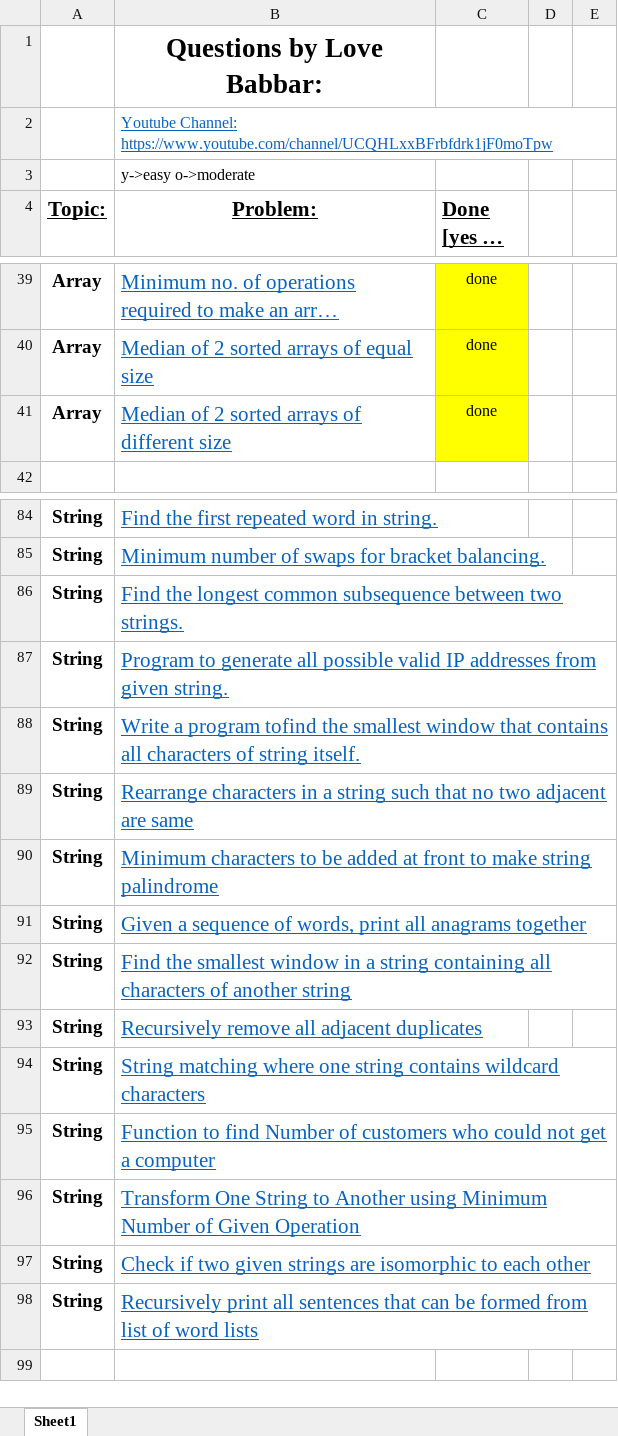
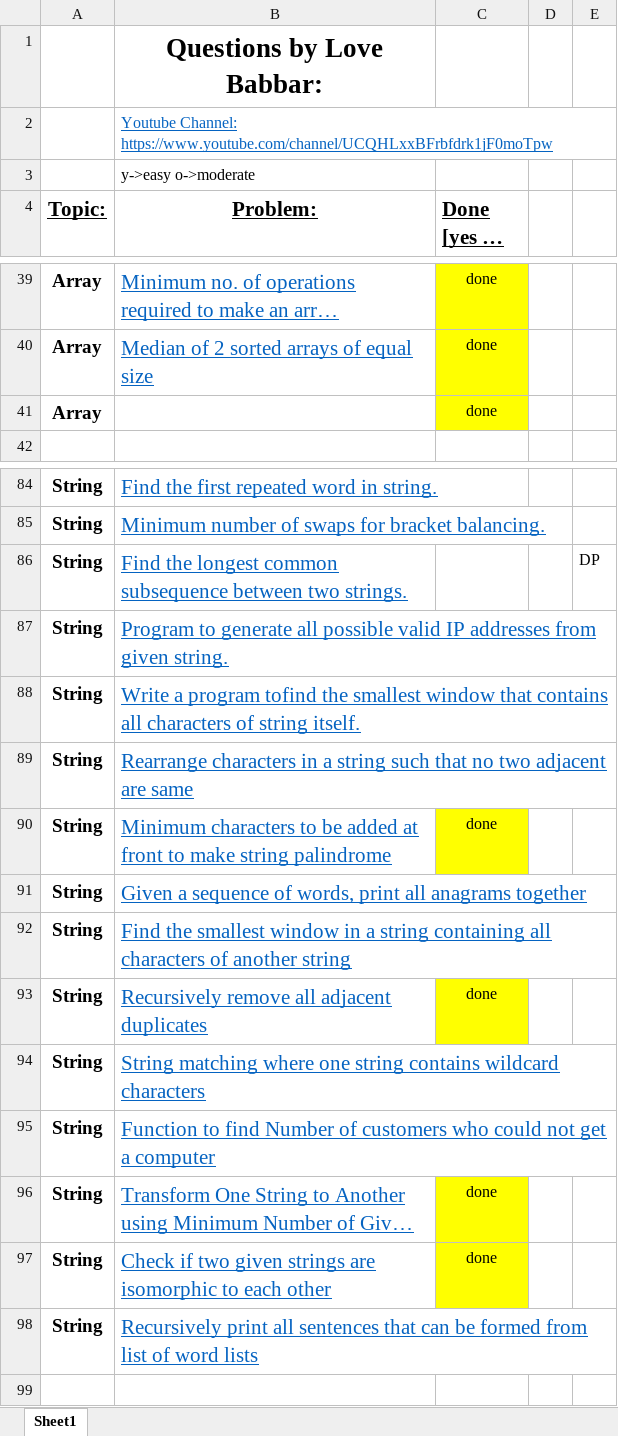
Before and after one commit to Shivamverma2001/Shivam_DSA, an Excel workbook: FINAL450.xlsx, sheet Sheet1, drawn as a sheet; only a part is shown, gaps mark what is left out; long unchanged cells end in …; values as stored, in another font and other column widths than the file's, no borders; the diff covers the shown part only; the diff names each change by its address in the sheet, - before the commit and + after, or states it on an @@ line.

```diff
--- a/FINAL450.xlsx (sheet Sheet1)
+++ b/FINAL450.xlsx (sheet Sheet1)
-B41 (Problem:): Median of 2 sorted arrays of different size
+B41 (Problem:): (empty)
-E86: (empty)
+E86: DP
-C90 (Done [yes or no]): (empty)
+C90 (Done [yes or no]): done
-C90 fill: none
+C90 fill: #FFFF00
-C93 (Done [yes or no]): (empty)
+C93 (Done [yes or no]): done
-C93 fill: none
+C93 fill: #FFFF00
-C96:C97 (Done [yes or no]): (empty)
+C96:C97 (Done [yes or no]): done
-C96:C97 fill: none
+C96:C97 fill: #FFFF00
```
Also changed, not shown: 6 edited cells and cell formats elsewhere in this sheet, 17 other files.
